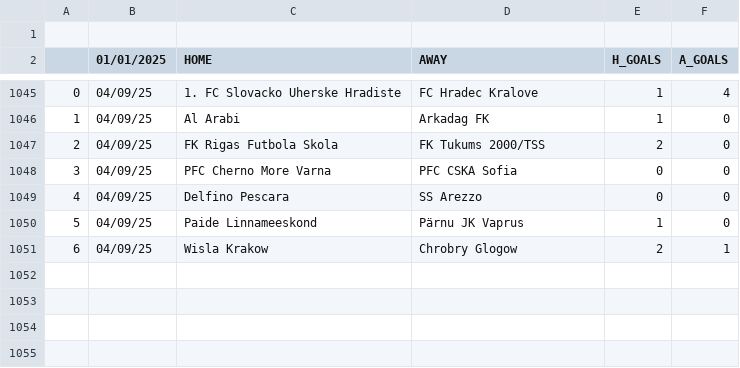
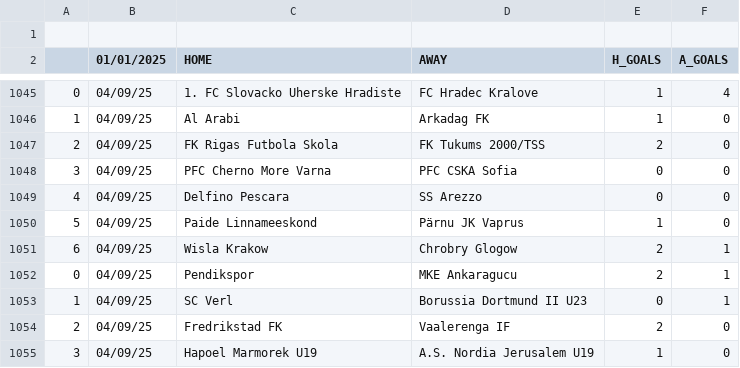
Before and after one commit to JOSPHATT/Finished_Matches, a CSV file: Finished_matches.csv, drawn as a sheet; only a part is shown, gaps mark what is left out.

```diff
--- a/Finished_matches.csv
+++ b/Finished_matches.csv
@@ -1051 +1051,5 @@
 6,04/09/25,Wisla Krakow,Chrobry Glogow,2,1
+0,04/09/25,Pendikspor,MKE Ankaragucu,2,1
+1,04/09/25,SC Verl,Borussia Dortmund II U23,0,1
+2,04/09/25,Fredrikstad FK,Vaalerenga IF,2,0
+3,04/09/25,Hapoel Marmorek U19,A.S. Nordia Jerusalem U19,1,0
```
